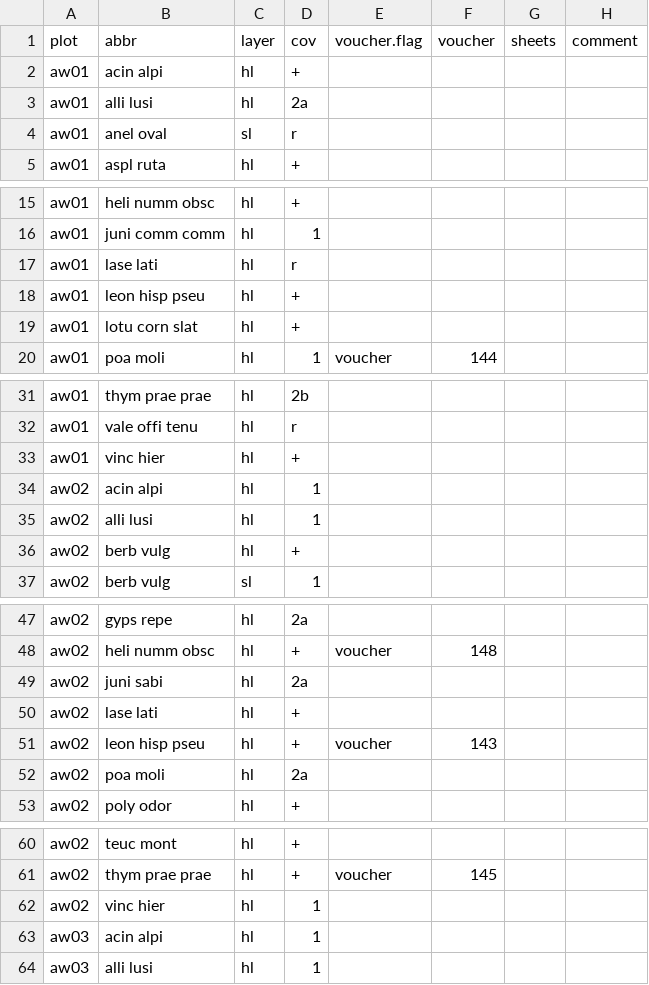
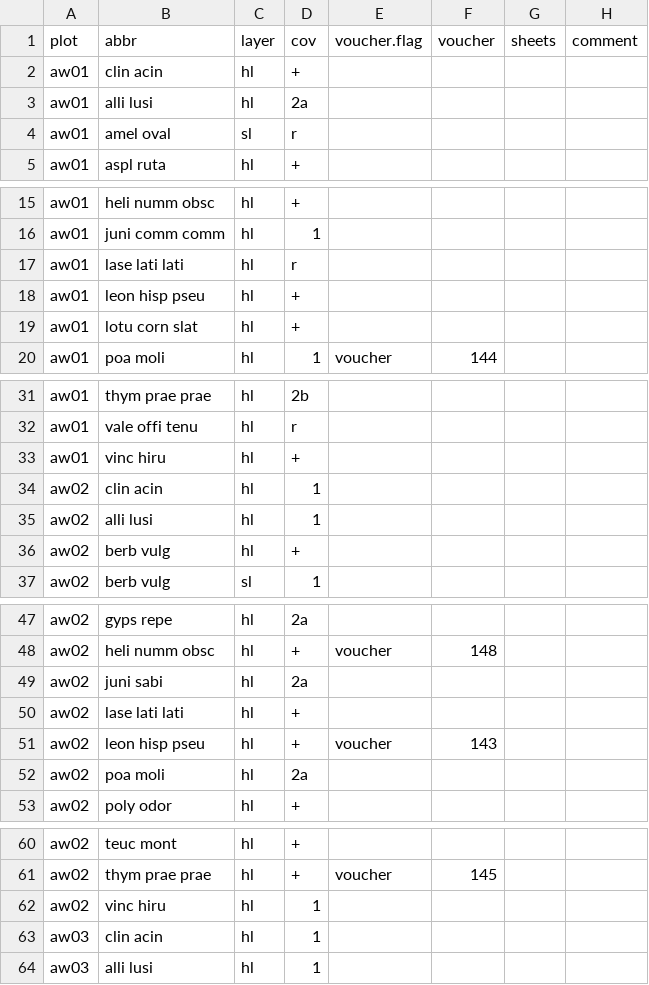
Before and after one commit to r-forge/vegsoup, a CSV file: testing/alte wacht dta/species.csv, drawn as a sheet; only a part is shown, gaps mark what is left out; the diff covers the shown part only.

```diff
--- a/testing/alte wacht dta/species.csv
+++ b/testing/alte wacht dta/species.csv
@@ -1,5 +1,5 @@
 "plot";"abbr";"layer";"cov";"voucher.flag";"voucher";"sheets";"comment"
-"aw01";"acin alpi";"hl";"+";;;;
+"aw01";"clin acin";"hl";"+";;;;
 "aw01";"alli lusi";"hl";"2a";;;;
-"aw01";"anel oval";"sl";"r";;;;
+"aw01";"amel oval";"sl";"r";;;;
 "aw01";"aspl ruta";"hl";"+";;;;
@@ -16,3 +16,3 @@
 "aw01";"juni comm comm";"hl";1;;;;
-"aw01";"lase lati";"hl";"r";;;;
+"aw01";"lase lati lati";"hl";"r";;;;
 "aw01";"leon hisp pseu";"hl";"+";;;;
@@ -32,4 +32,4 @@
 "aw01";"vale offi tenu";"hl";"r";;;;
-"aw01";"vinc hier";"hl";"+";;;;
-"aw02";"acin alpi";"hl";1;;;;
+"aw01";"vinc hiru";"hl";"+";;;;
+"aw02";"clin acin";"hl";1;;;;
 "aw02";"alli lusi";"hl";1;;;;
@@ -49,3 +49,3 @@
 "aw02";"juni sabi";"hl";"2a";;;;
-"aw02";"lase lati";"hl";"+";;;;
+"aw02";"lase lati lati";"hl";"+";;;;
 "aw02";"leon hisp pseu";"hl";"+";"voucher";143;;
@@ -61,4 +61,4 @@
 "aw02";"thym prae prae";"hl";"+";"voucher";145;;
-"aw02";"vinc hier";"hl";1;;;;
-"aw03";"acin alpi";"hl";1;;;;
+"aw02";"vinc hiru";"hl";1;;;;
+"aw03";"clin acin";"hl";1;;;;
 "aw03";"alli lusi";"hl";1;;;;
```
Also changed, not shown: 2 edited cells elsewhere in this file, testing/alte wacht dta/sites.csv, testing/burgstall dta/sites.csv, 3 other files.
